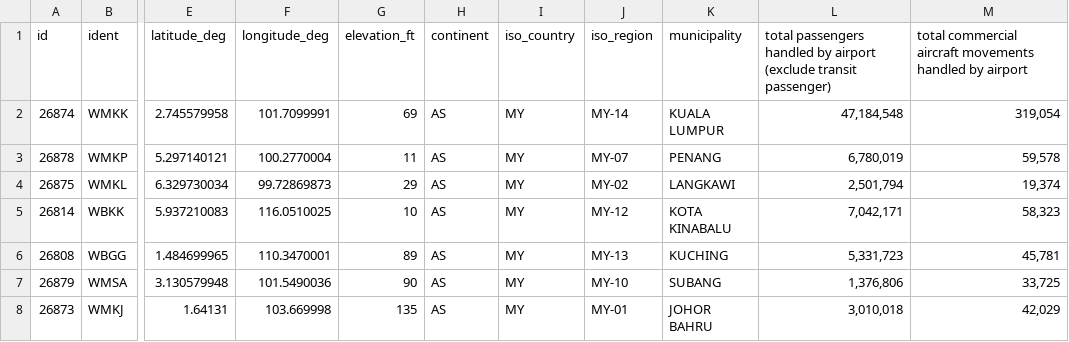
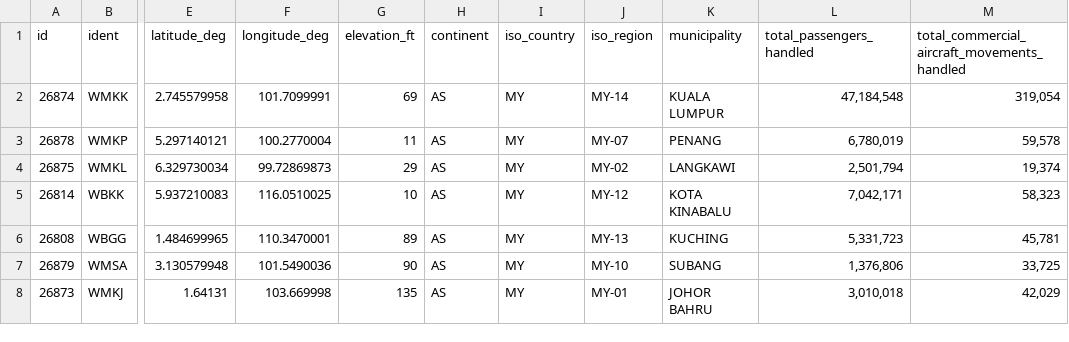
Before and after one commit to HoKhaiLiang/3179, a CSV file: symbol_map/data/Malaysia_Airports_Data.csv, drawn as a sheet; only a part is shown, gaps mark what is left out; the diff names each change by its address in the sheet, - before the commit and + after, or states it on an @@ line.

Commit message:
Update Malaysia_Airports_Data.csv

```diff
--- a/symbol_map/data/Malaysia_Airports_Data.csv
+++ b/symbol_map/data/Malaysia_Airports_Data.csv
-L1: total passengers handled by airport (exclude transit passenger)
+L1: total_passengers_handled
-M1: total commercial aircraft movements handled by airport
+M1: total_commercial_aircraft_movements_handled
```
